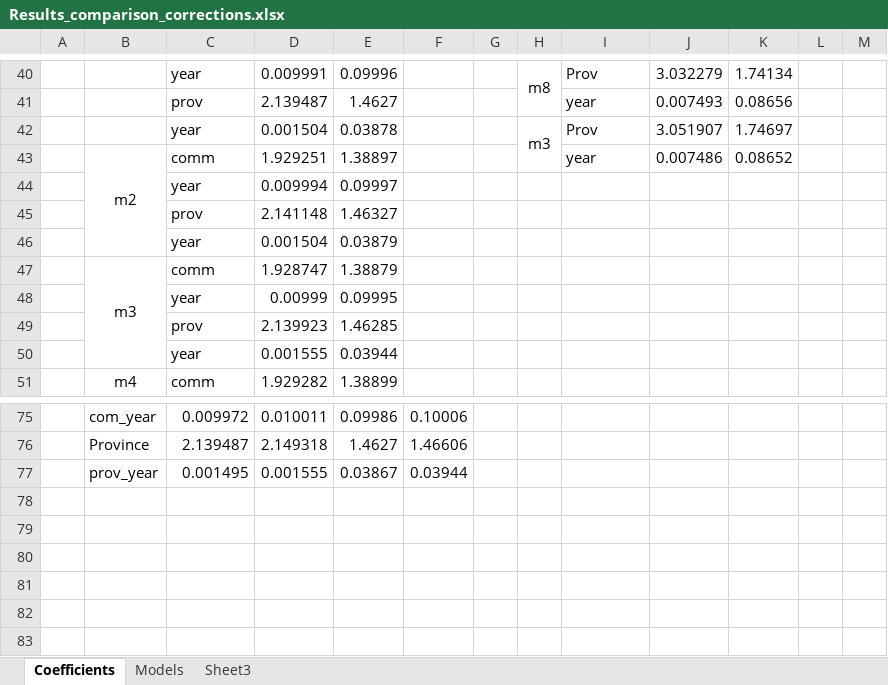
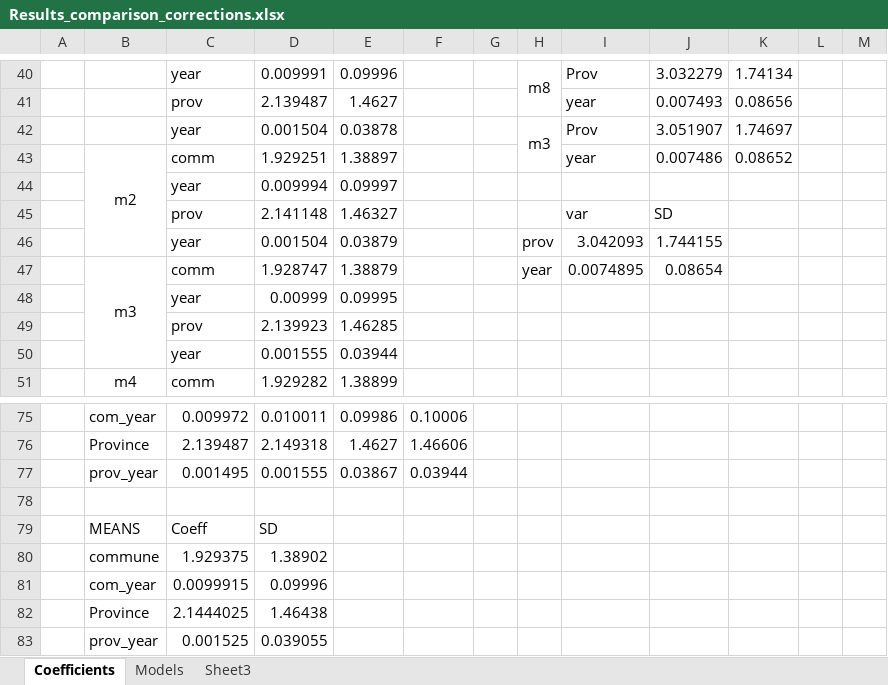
Before and after one commit to mattnuttall00/PhD_Chapter1, an Excel workbook: CORRECTIONS/Results_comparison_corrections.xlsx, sheet Coefficients, drawn as a sheet; only a part is shown, gaps mark what is left out; values as stored, in another font and other column widths than the file's, no borders; conditional formats not drawn; the diff names each change by its address in the sheet, - before the commit and + after, or states it on an @@ line.

Commit message:
Results comparison & R code

```diff
--- a/CORRECTIONS/Results_comparison_corrections.xlsx (sheet Coefficients)
+++ b/CORRECTIONS/Results_comparison_corrections.xlsx (sheet Coefficients)
-I45: (empty)
+I45: var
-J45: (empty)
+J45: SD
-H46: (empty)
+H46: prov
-I46: (empty)
+I46: 3.042093
-J46: (empty)
+J46: 1.744155
-H47: (empty)
+H47: year
-I47: (empty)
+I47: 0.0074895
-J47: (empty)
+J47: 0.08654
+row 78: (empty)
+row 79:  | MEANS | Coeff | SD
+row 80:  | commune | 1.929375 | 1.38902
+row 81:  | com_year | 0.0099915 | 0.09996
+row 82:  | Province | 2.1444025 | 1.46438
+row 83:  | prov_year | 0.001525 | 0.039055
```
Also changed, not shown: 1 other file.
